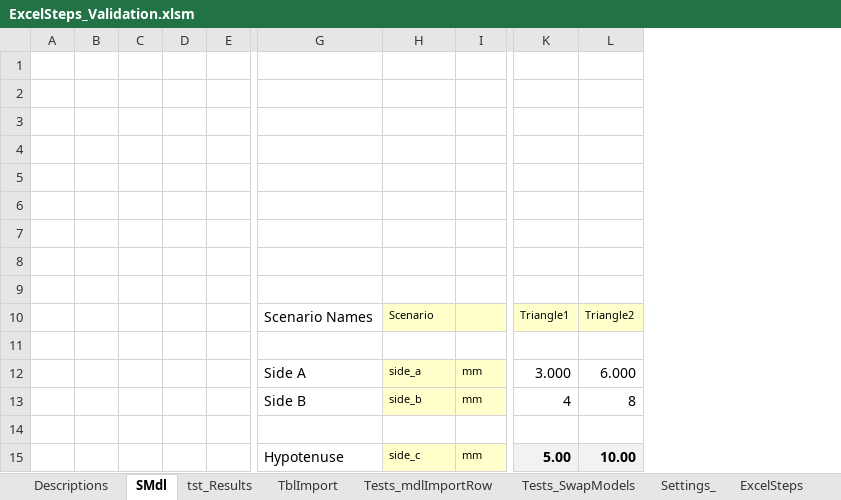
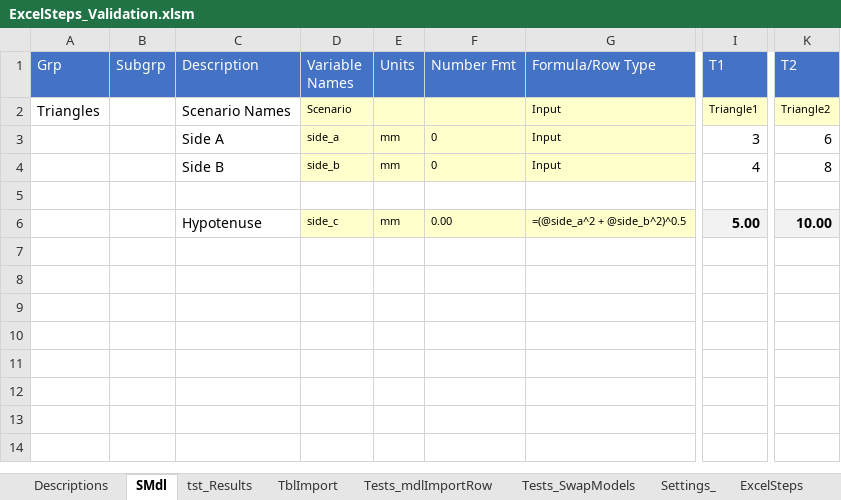
Before and after one commit to jlandgre/ExcelSteps, an Excel workbook: ExcelSteps_Validation.xlsm, sheet SMdl, drawn as a sheet; only a part is shown, gaps mark what is left out; values as stored, in another font and other column widths than the file's, no borders; removed rows and columns are numbered as before the commit, all else as after; rows hold the shown columns only; the diff covers the shown part only; the diff names each change by its address in the sheet, - before the commit and + after, or states it on an @@ line.

```diff
--- a/ExcelSteps_Validation.xlsm (sheet SMdl)
+++ b/ExcelSteps_Validation.xlsm (sheet SMdl)
-column A, empty
-column B, empty
-column C, empty
-column D, empty
-column E, empty
+column A (Grp), row 2: Triangles
+column B (Subgrp), empty
+column F (Number Fmt), rows 3-6: 0 | 0 |  | 0.00
+column G (Formula/Row Type), rows 2-6: Input | Input | Input |  | =(@side_a^2 + @side_b^2)^0.5
-row 1: (empty)
+row 1: Grp | Subgrp | Description | Variable Names | Units | Number Fmt | Formula/Row Type | T1 | T2
-C1:E1 fill: none
+C1:E1 fill: #4472C4
-I1 fill: none
+I1 fill: #4472C4
-K1 fill: none
+K1 fill: #4472C4
-row 2: (empty)
-row 3: (empty)
-row 4: (empty)
-row 5: (empty)
-row 6: (empty)
-row 7: (empty)
-row 8: (empty)
-row 9: (empty)
-row 11: (empty)
-I3 (T1): 3.000
+I3 (T1): 3
-K3 (T2): 6.000
+K3 (T2): 6
```
Also changed, not shown: 1 added column and 1 removed column elsewhere in this sheet, sheet ParseModel, sheet tst_Results, formulas that keep their value, 1 other file.
